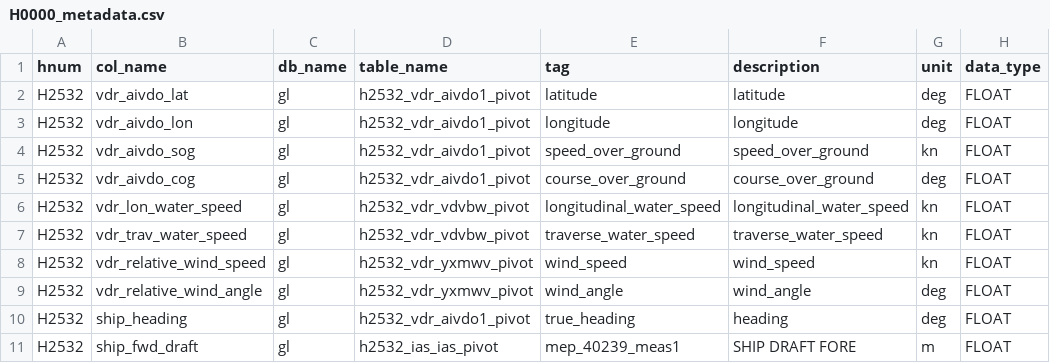
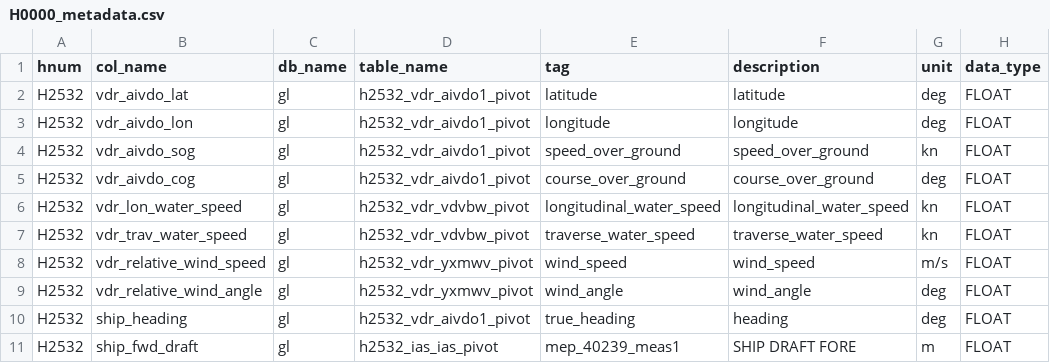
Before and after one commit to Consulting-Team/dv-datapipe, a CSV file: resources/csv/H0000_metadata.csv, drawn as a sheet; only a part is shown.

Commit message:
metadata update 기능 수정

```diff
--- a/resources/csv/H0000_metadata.csv
+++ b/resources/csv/H0000_metadata.csv
@@ -7,3 +7,3 @@ H2532,vdr_lon_water_speed,gl,h2532_vdr_vdvbw_pivot,longitudinal_water_speed,long
 H2532,vdr_trav_water_speed,gl,h2532_vdr_vdvbw_pivot,traverse_water_speed,traverse_water_speed,kn,FLOAT
-H2532,vdr_relative_wind_speed,gl,h2532_vdr_yxmwv_pivot,wind_speed,wind_speed,kn,FLOAT
+H2532,vdr_relative_wind_speed,gl,h2532_vdr_yxmwv_pivot,wind_speed,wind_speed,m/s,FLOAT
 H2532,vdr_relative_wind_angle,gl,h2532_vdr_yxmwv_pivot,wind_angle,wind_angle,deg,FLOAT
```
Also changed, not shown: resources/csv/H2508_metadata.csv, resources/csv/H2521_metadata.csv, 4 other files.
